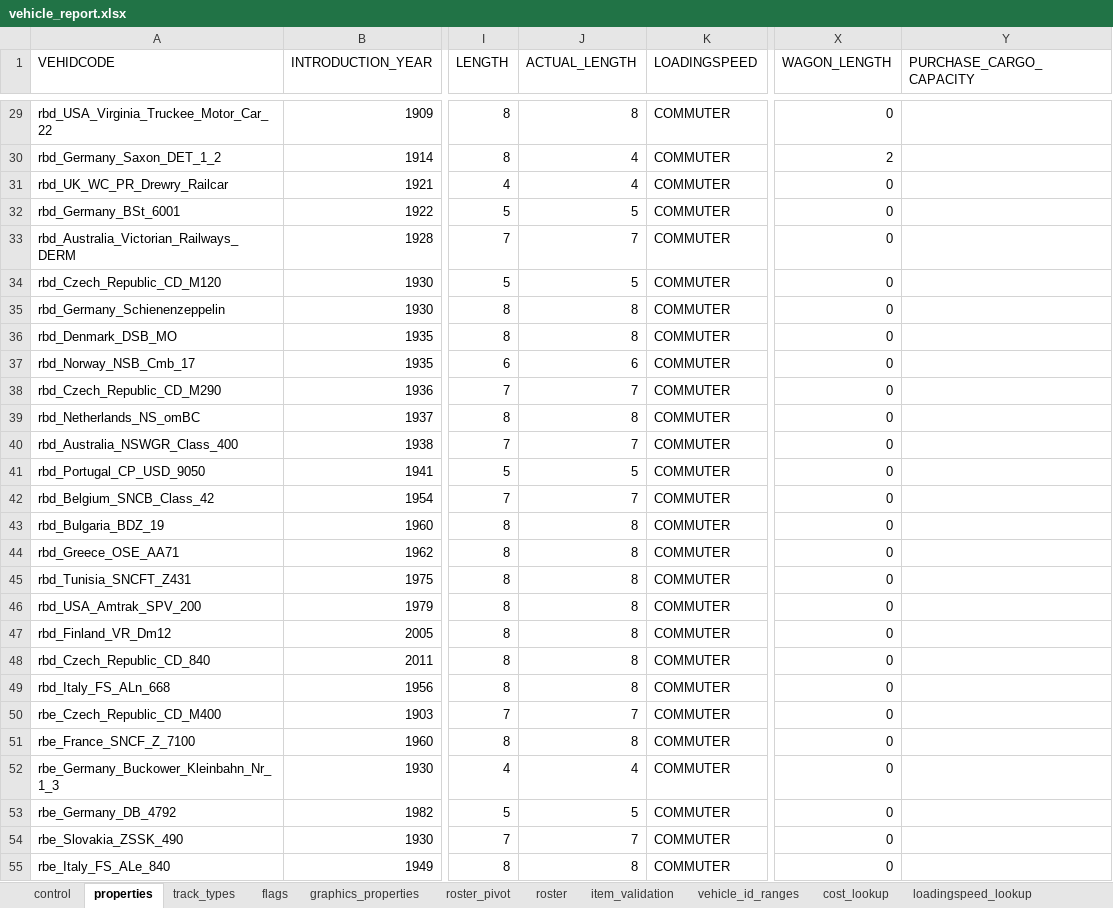
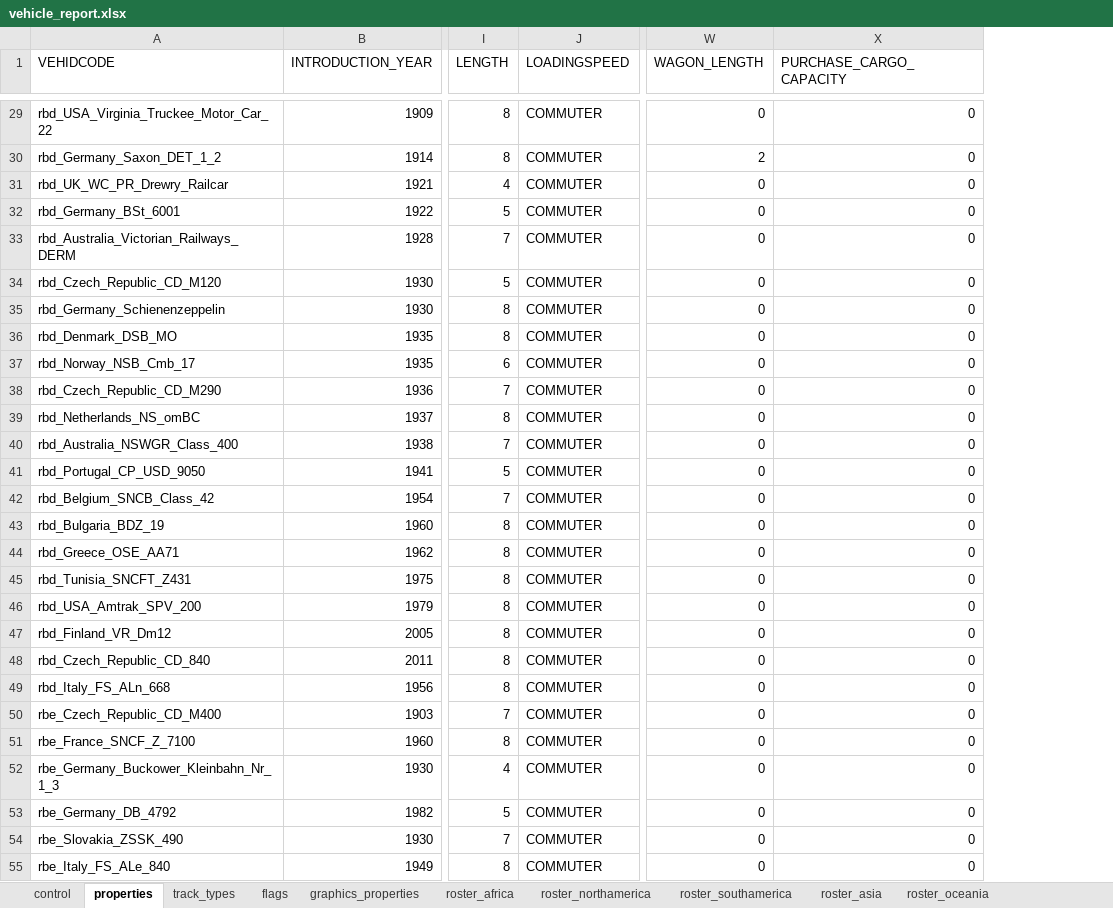
Before and after one commit to nemethviktor/2ccts_revival, an Excel workbook: tools/vehicle_report.xlsx, sheet properties, drawn as a sheet; only a part is shown, gaps mark what is left out; values as stored, in another font and other column widths than the file's, no borders; conditional formats and table styles not drawn; removed rows and columns are numbered as before the commit, all else as after; the diff covers the shown part only; the diff names each change by its address in the sheet, - before the commit and + after, or states it on an @@ line.

```diff
--- a/tools/vehicle_report.xlsx (sheet properties)
+++ b/tools/vehicle_report.xlsx (sheet properties)
-sheet tab: roster_pivot
+sheet tab: roster_africa
+sheet tab: roster_northamerica
+sheet tab: roster_southamerica
+sheet tab: roster_asia
+sheet tab: roster_oceania
-column J (ACTUAL_LENGTH), rows 29-55: 8 | 4 | 4 | 5 | 7 | 5 | 8 | 8 | 6 | 7 | 8 | 7 | 5 | 7 | 8 | 8 | 8 | 8 | 8 | 8 | 8 | 7 | 8 | 4 | 5 | 7 | 8
-X29:X55 (PURCHASE_CARGO_CAPACITY): (empty)
+X29:X55 (PURCHASE_CARGO_CAPACITY): 0
```
Also changed, not shown: 7 added rows and 912 edited cells elsewhere in this sheet, sheet roster, sheet control, sheet roster_africa, sheet flags, sheet graphics_properties, sheet track_types, other sheet tabs, formulas that keep their value, 4 other files.
